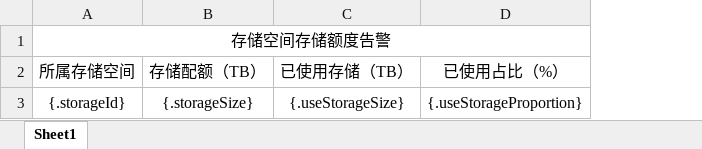
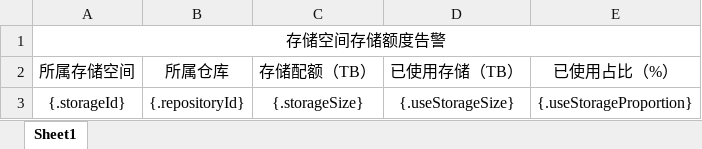
Before and after one commit to BoCloud/folib, an Excel workbook: folib-web-core/src/main/resources/template/exceedSizeStorageTemplate.xlsx, sheet Sheet1, drawn as a sheet; values as stored, in another font and other column widths than the file's, no borders; the diff names each change by its address in the sheet, - before the commit and + after, or states it on an @@ line.

```diff
--- a/folib-web-core/src/main/resources/template/exceedSizeStorageTemplate.xlsx (sheet Sheet1)
+++ b/folib-web-core/src/main/resources/template/exceedSizeStorageTemplate.xlsx (sheet Sheet1)
+column B (所属仓库), row 3: {.repositoryId}
```
Also changed, not shown: 27 other files.
